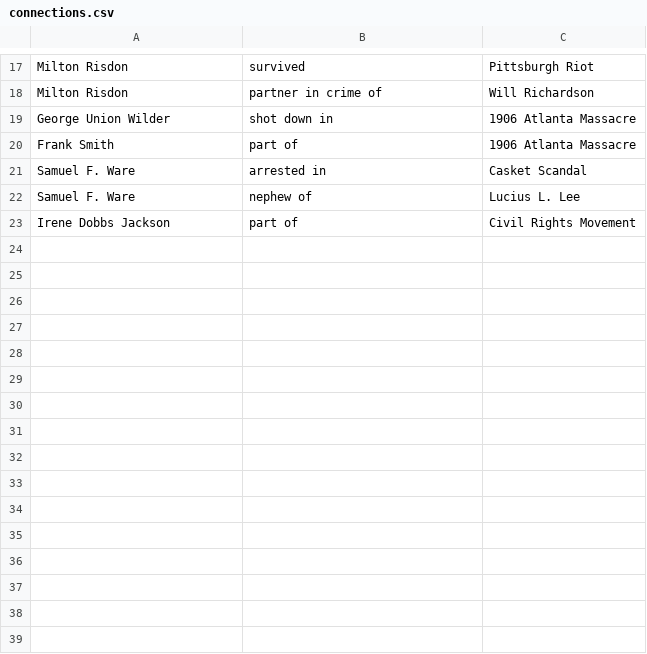
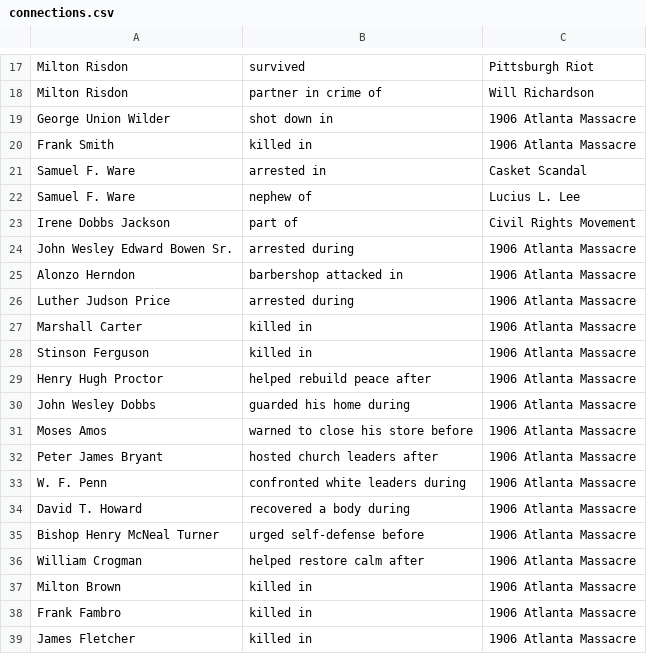
Before and after one commit to lucasarano/south-view-historical-map, a CSV file: content/connections.csv, drawn as a sheet; only a part is shown, gaps mark what is left out; the diff covers the shown part only.

```diff
--- a/content/connections.csv
+++ b/content/connections.csv
@@ -19,3 +19,3 @@
 "George Union Wilder","shot down in","1906 Atlanta Massacre"
-"Frank Smith","part of","1906 Atlanta Massacre"
+"Frank Smith","killed in","1906 Atlanta Massacre"
 "Samuel F. Ware","arrested in","Casket Scandal"
@@ -23 +23,17 @@
 "Irene Dobbs Jackson","part of","Civil Rights Movement"
+"John Wesley Edward Bowen Sr.","arrested during","1906 Atlanta Massacre"
+"Alonzo Herndon","barbershop attacked in","1906 Atlanta Massacre"
+"Luther Judson Price","arrested during","1906 Atlanta Massacre"
+"Marshall Carter","killed in","1906 Atlanta Massacre"
+"Stinson Ferguson","killed in","1906 Atlanta Massacre"
+"Henry Hugh Proctor","helped rebuild peace after","1906 Atlanta Massacre"
+"John Wesley Dobbs","guarded his home during","1906 Atlanta Massacre"
+"Moses Amos","warned to close his store before","1906 Atlanta Massacre"
+"Peter James Bryant","hosted church leaders after","1906 Atlanta Massacre"
+"W. F. Penn","confronted white leaders during","1906 Atlanta Massacre"
+"David T. Howard","recovered a body during","1906 Atlanta Massacre"
+"Bishop Henry McNeal Turner","urged self-defense before","1906 Atlanta Massacre"
+"William Crogman","helped restore calm after","1906 Atlanta Massacre"
+"Milton Brown","killed in","1906 Atlanta Massacre"
+"Frank Fambro","killed in","1906 Atlanta Massacre"
+"James Fletcher","killed in","1906 Atlanta Massacre"
```
Also changed, not shown: 21 added rows elsewhere in this file, 5 other files.
